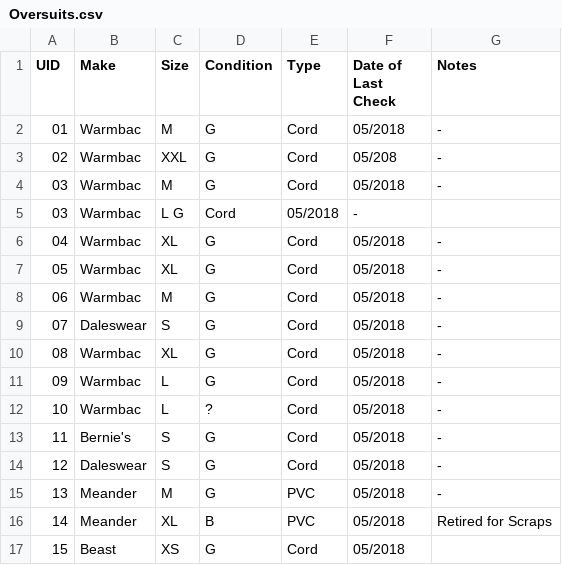
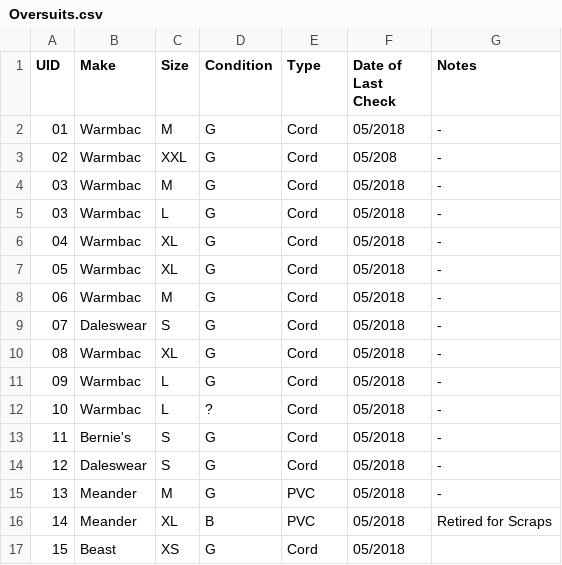
Before and after one commit to opafix/CUCC_Tackle, a CSV file: CSVs/Oversuits.csv, drawn as a sheet.

Commit message:
minor edit

```diff
--- a/CSVs/Oversuits.csv
+++ b/CSVs/Oversuits.csv
@@ -4,3 +4,3 @@ UID, Make, Size, Condition, Type, Date of Last Check, Notes
 03, Warmbac, M, G, Cord, 05/2018, -
-03, Warmbac, L G, Cord, 05/2018, -
+03, Warmbac, L, G, Cord, 05/2018, -
 04, Warmbac, XL, G, Cord, 05/2018, -
```
